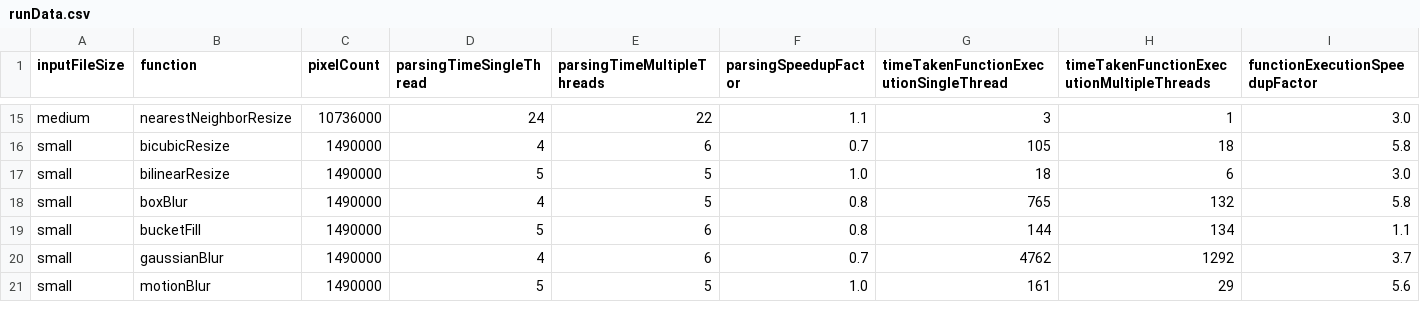
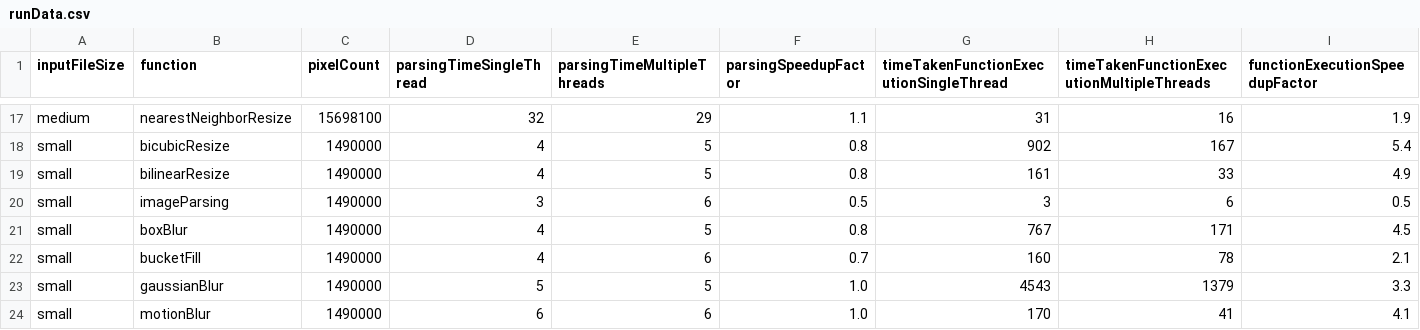
Before and after one commit to ParkerCMcLeod/COP4520-Project, a CSV file: runData.csv, drawn as a sheet; only a part is shown, gaps mark what is left out; removed rows and columns are numbered as before the commit, all else as after; the diff covers the shown part only; the diff names each change by its address in the sheet, - before the commit and + after, or states it on an @@ line.

```diff
--- a/runData.csv
+++ b/runData.csv
-C17 (pixelCount): 10736000
+C17 (pixelCount): 15698100
-D17 (parsingTimeSingleThread): 24
+D17 (parsingTimeSingleThread): 32
-E17 (parsingTimeMultipleThreads): 22
+E17 (parsingTimeMultipleThreads): 29
-G17: 3
+G17: 31
-H17: 1
+H17: 16
-I17 (functionExecutionSpeedupFactor): 3.0
+I17 (functionExecutionSpeedupFactor): 1.9
-E18 (parsingTimeMultipleThreads): 6
+E18 (parsingTimeMultipleThreads): 5
-F18 (parsingSpeedupFactor): 0.7
+F18 (parsingSpeedupFactor): 0.8
-G18: 105
+G18: 902
-H18: 18
+H18: 167
-I18 (functionExecutionSpeedupFactor): 5.8
+I18 (functionExecutionSpeedupFactor): 5.4
-D19 (parsingTimeSingleThread): 5
+D19 (parsingTimeSingleThread): 4
-F19 (parsingSpeedupFactor): 1.0
+F19 (parsingSpeedupFactor): 0.8
-G19: 18
+G19: 161
-H19: 6
+H19: 33
-I19 (functionExecutionSpeedupFactor): 3.0
+I19 (functionExecutionSpeedupFactor): 4.9
+row 20: small | imageParsing | 1490000 | 3 | 6 | 0.5 | 3 | 6 | 0.5
-G21: 765
+G21: 767
-H21: 132
+H21: 171
-I21 (functionExecutionSpeedupFactor): 5.8
+I21 (functionExecutionSpeedupFactor): 4.5
-row 19: small | bucketFill | 1490000 | 5 | 6 | 0.8 | 144 | 134 | 1.1
-B22 (function): gaussianBlur
+B22 (function): bucketFill
-G22: 4762
+G22: 160
-H22: 1292
+H22: 78
-I22 (functionExecutionSpeedupFactor): 3.7
+I22 (functionExecutionSpeedupFactor): 2.1
-B23 (function): motionBlur
+B23 (function): gaussianBlur
-G23: 161
+G23: 4543
-H23: 29
+H23: 1379
-I23 (functionExecutionSpeedupFactor): 5.6
+I23 (functionExecutionSpeedupFactor): 3.3
+row 24: small | motionBlur | 1490000 | 6 | 6 | 1.0 | 170 | 41 | 4.1
```
Also changed, not shown: 5 added rows, 3 removed rows and 58 edited cells elsewhere in this file, 39 other files.
